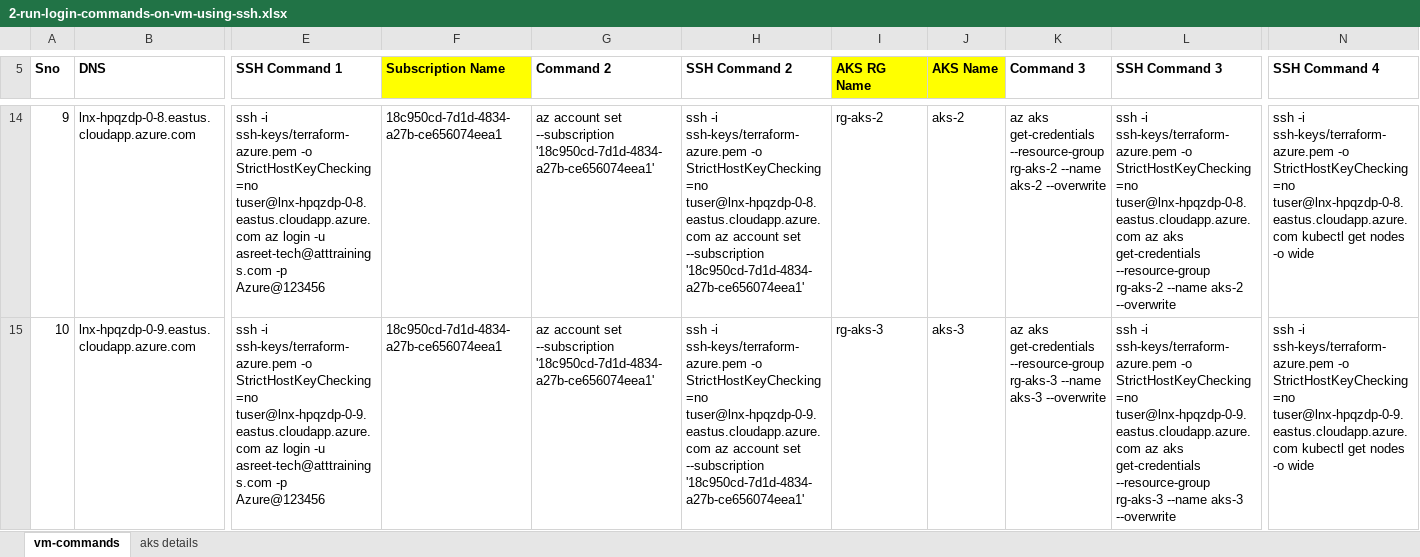
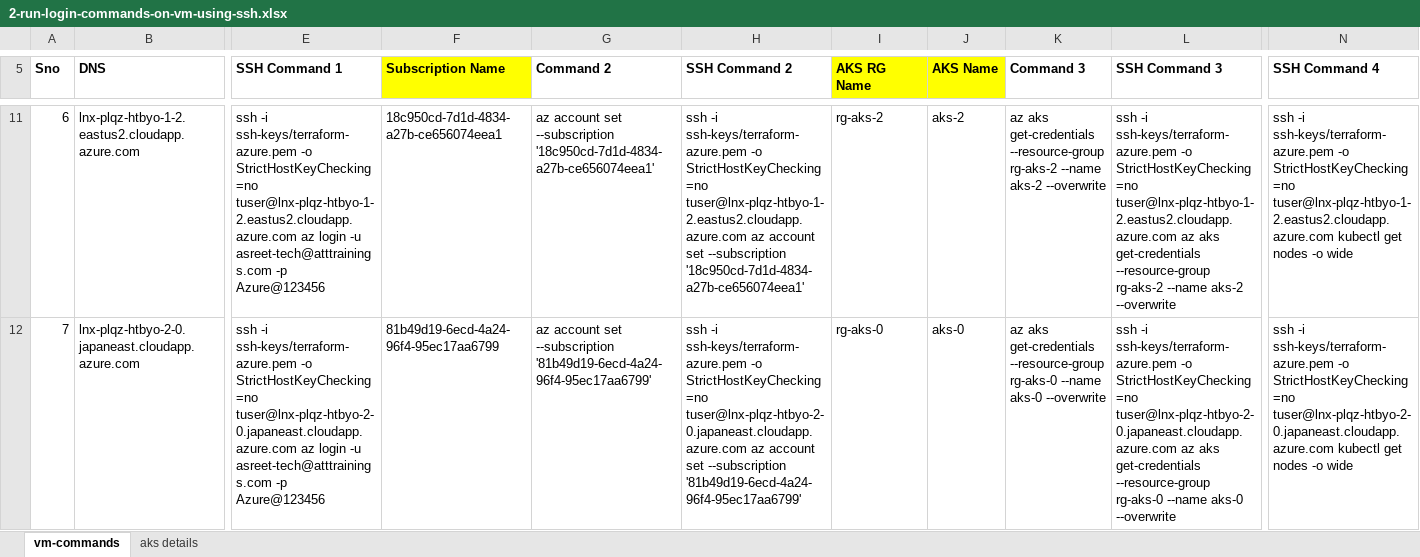
Before and after one commit to atingupta2005/terraform-aks-ubuntu-vm, an Excel workbook: via azure-cli/vm/2-run-login-commands-on-vm-using-ssh.xlsx, sheet vm-commands, drawn as a sheet; only a part is shown, gaps mark what is left out; values as stored, in another font and other column widths than the file's, no borders; addresses are those after the commit; the diff covers the shown part only; the diff names each change by its address in the sheet, - before the commit and + after, or states it on an @@ line.

```diff
--- a/via azure-cli/vm/2-run-login-commands-on-vm-using-ssh.xlsx (sheet vm-commands)
+++ b/via azure-cli/vm/2-run-login-commands-on-vm-using-ssh.xlsx (sheet vm-commands)
@@ column A (Sno) renumbered from row 9 down @@
-B11 (DNS): lnx-hpqzdp-0-8.eastus.cloudapp.azure.com
+B11 (DNS): lnx-plqz-htbyo-1-2.eastus2.cloudapp.azure.com
-E11 (SSH Command 1): …-o StrictHostKeyChecking=no tuser@lnx-hpqzdp-0-8.eastus.cloudapp.azure.com az login…
+E11 (SSH Command 1): …-o StrictHostKeyChecking=no tuser@lnx-plqz-htbyo-1-2.eastus2.cloudapp.azure.com az login…
-H11 (SSH Command 2): …-o StrictHostKeyChecking=no tuser@lnx-hpqzdp-0-8.eastus.cloudapp.azure.com az account…
+H11 (SSH Command 2): …-o StrictHostKeyChecking=no tuser@lnx-plqz-htbyo-1-2.eastus2.cloudapp.azure.com az account…
-L11 (SSH Command 3): …-o StrictHostKeyChecking=no tuser@lnx-hpqzdp-0-8.eastus.cloudapp.azure.com az aks…
+L11 (SSH Command 3): …-o StrictHostKeyChecking=no tuser@lnx-plqz-htbyo-1-2.eastus2.cloudapp.azure.com az aks…
-N11 (SSH Command 4): …-o StrictHostKeyChecking=no tuser@lnx-hpqzdp-0-8.eastus.cloudapp.azure.com kubectl get…
+N11 (SSH Command 4): …-o StrictHostKeyChecking=no tuser@lnx-plqz-htbyo-1-2.eastus2.cloudapp.azure.com kubectl get…
-B12 (DNS): lnx-hpqzdp-0-9.eastus.cloudapp.azure.com
+B12 (DNS): lnx-plqz-htbyo-2-0.japaneast.cloudapp.azure.com
-E12 (SSH Command 1): …-o StrictHostKeyChecking=no tuser@lnx-hpqzdp-0-9.eastus.cloudapp.azure.com az login…
+E12 (SSH Command 1): …-o StrictHostKeyChecking=no tuser@lnx-plqz-htbyo-2-0.japaneast.cloudapp.azure.com az login…
-F12 (Subscription Name): 18c950cd-7d1d-4834-a27b-ce656074eea1
+F12 (Subscription Name): 81b49d19-6ecd-4a24-96f4-95ec17aa6799
-G12 (Command 2): …set --subscription '18c950cd-7d1d-4834-a27b-ce656074eea1'
+G12 (Command 2): …set --subscription '81b49d19-6ecd-4a24-96f4-95ec17aa6799'
-H12 (SSH Command 2): …-o StrictHostKeyChecking=no tuser@lnx-hpqzdp-0-9.eastus.cloudapp.azure.com az account set --subscription '18c950cd-7d1d-4834-a27b-ce656074eea1'
+H12 (SSH Command 2): …-o StrictHostKeyChecking=no tuser@lnx-plqz-htbyo-2-0.japaneast.cloudapp.azure.com az account set --subscription '81b49d19-6ecd-4a24-96f4-95ec17aa6799'
-I12 (AKS RG Name): rg-aks-3
+I12 (AKS RG Name): rg-aks-0
-J12 (AKS Name): aks-3
+J12 (AKS Name): aks-0
-K12 (Command 3): …get-credentials --resource-group rg-aks-3 --name aks-3 --overwrite
+K12 (Command 3): …get-credentials --resource-group rg-aks-0 --name aks-0 --overwrite
-L12 (SSH Command 3): …-o StrictHostKeyChecking=no tuser@lnx-hpqzdp-0-9.eastus.cloudapp.azure.com az aks get-credentials --resource-group rg-aks-3 --name aks-3 --overwrite
+L12 (SSH Command 3): …-o StrictHostKeyChecking=no tuser@lnx-plqz-htbyo-2-0.japaneast.cloudapp.azure.com az aks get-credentials --resource-group rg-aks-0 --name aks-0 --overwrite
-N12 (SSH Command 4): …-o StrictHostKeyChecking=no tuser@lnx-hpqzdp-0-9.eastus.cloudapp.azure.com kubectl get…
+N12 (SSH Command 4): …-o StrictHostKeyChecking=no tuser@lnx-plqz-htbyo-2-0.japaneast.cloudapp.azure.com kubectl get…
```
Also changed, not shown: 3 removed rows and 198 edited cells elsewhere in this sheet, sheet aks details, formulas that keep their value, 1 other file.
